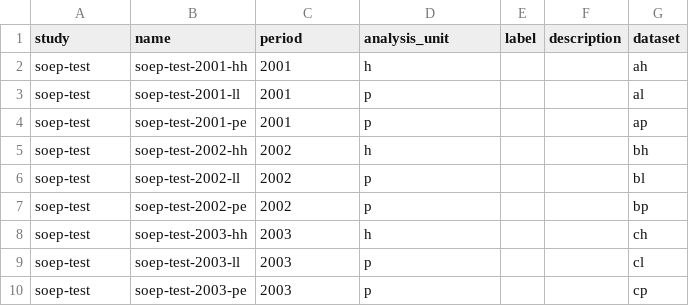
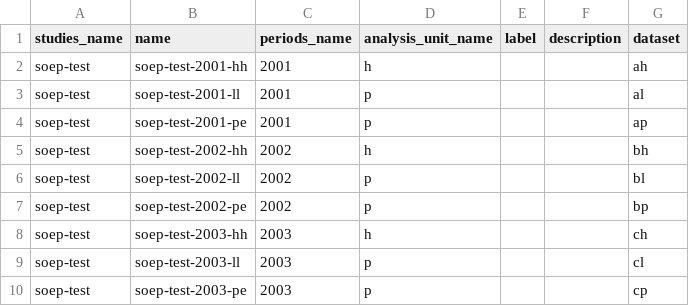
Before and after one commit to kwenzig/soep-test, a CSV file: metadata/questionnaires.csv, drawn as a sheet.

```diff
--- a/metadata/questionnaires.csv
+++ b/metadata/questionnaires.csv
@@ -1,2 +1,2 @@
-study,name,period,analysis_unit,label,description,dataset
+studies_name,name,periods_name,analysis_unit_name,label,description,dataset
 soep-test,soep-test-2001-hh,2001,h,,,ah
```
Also changed, not shown: metadata/concepts.csv, metadata/logical_datasets.csv, 3 other files.
